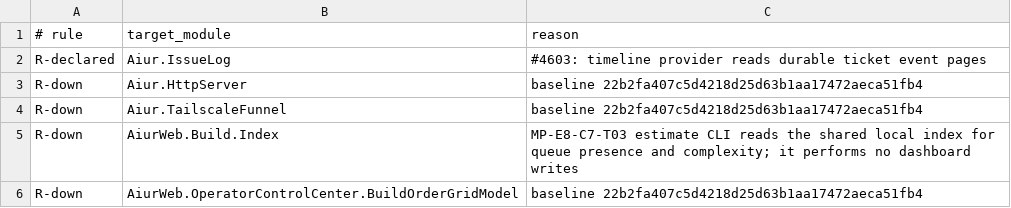
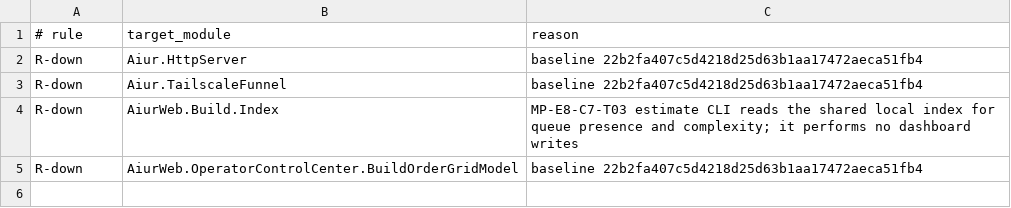
Before and after one commit to aiur-team/aiur, a TSV file: scripts/components/allowlist/build-orders.tsv, drawn as a sheet.

Commit message:
Expose ticket timeline provider

```diff
--- a/scripts/components/allowlist/build-orders.tsv
+++ b/scripts/components/allowlist/build-orders.tsv
@@ -1,3 +1,2 @@
 # rule	target_module	reason
-R-declared	Aiur.IssueLog	#4603: timeline provider reads durable ticket event pages
 R-down	Aiur.HttpServer	baseline 22b2fa407c5d4218d25d63b1aa17472aeca51fb4
```
Also changed, not shown: 1 other file.
